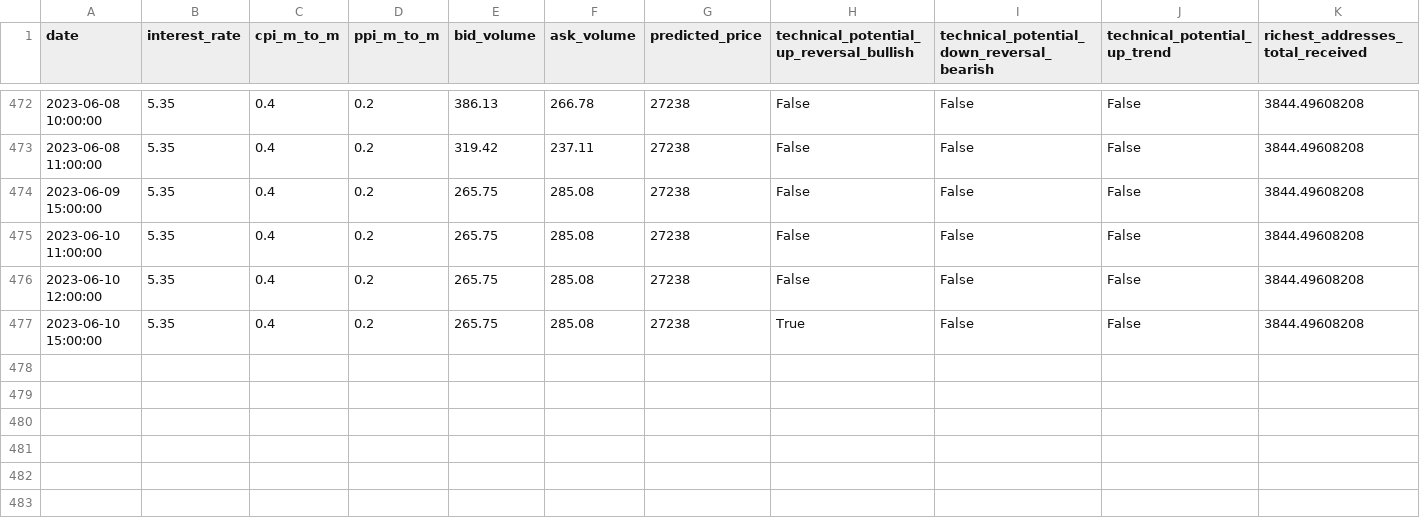
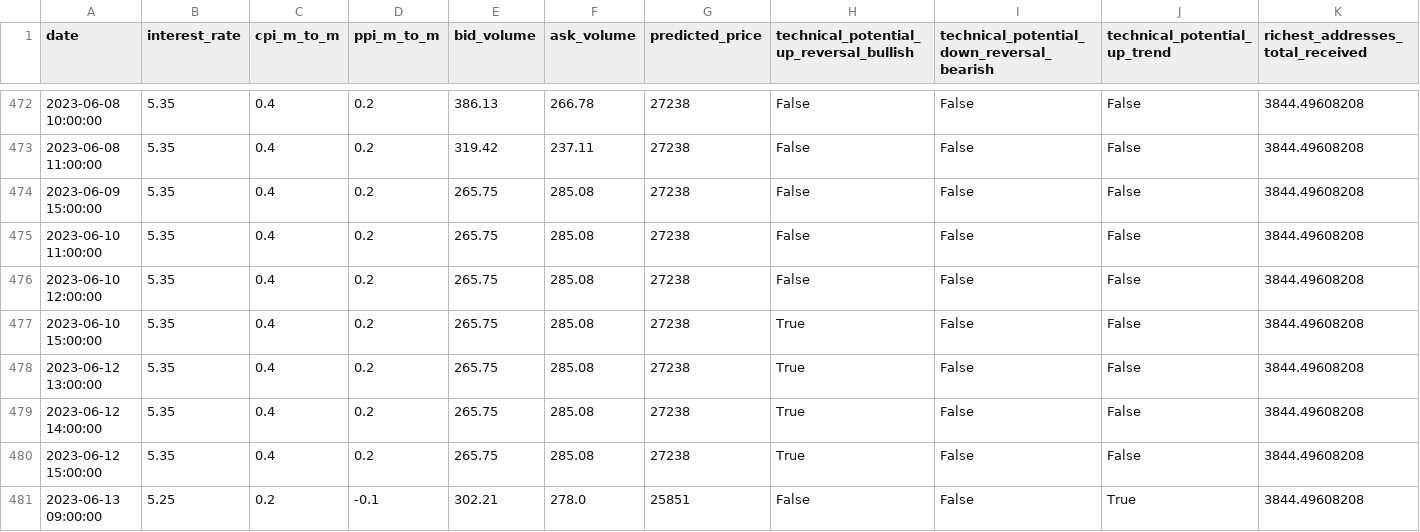
Before and after one commit to williamnordberg/adam_trader, a CSV file: data/database.csv, drawn as a sheet; only a part is shown, gaps mark what is left out; rows hold the shown columns only; the diff names each change by its address in the sheet, - before the commit and + after, or states it on an @@ line.

```diff
--- a/data/database.csv
+++ b/data/database.csv
+row 478: 2023-06-12 13:00:00 | 5.35 | 0.4 | 0.2 | 265.75 | 285.08 | 27238 | True | False | False | 3844.49608208
+row 479: 2023-06-12 14:00:00 | 5.35 | 0.4 | 0.2 | 265.75 | 285.08 | 27238 | True | False | False | 3844.49608208
+row 480: 2023-06-12 15:00:00 | 5.35 | 0.4 | 0.2 | 265.75 | 285.08 | 27238 | True | False | False | 3844.49608208
+row 481: 2023-06-13 09:00:00 | 5.25 | 0.2 | -0.1 | 302.21 | 278.0 | 25851 | False | False | True | 3844.49608208
```
Also changed, not shown: data/latest_info_saved.csv, data/main_dataset.csv, 13 other files.
